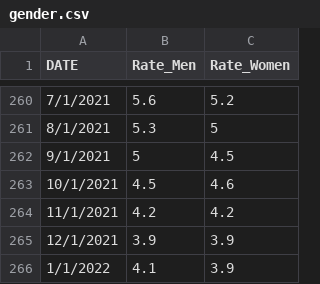
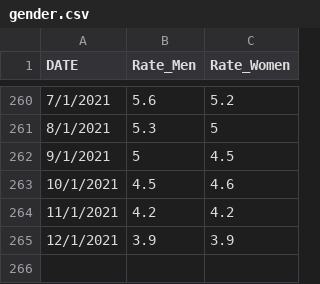
Before and after one commit to echoqshen/Final_project, a CSV file: Resources/gender.csv, drawn as a sheet; only a part is shown, gaps mark what is left out; the diff names each change by its address in the sheet, - before the commit and + after, or states it on an @@ line.

```diff
--- a/Resources/gender.csv
+++ b/Resources/gender.csv
-row 266: 1/1/2022 | 4.1 | 3.9
```
Also changed, not shown: Resources/education.csv, Resources/race.csv, 6 other files.
